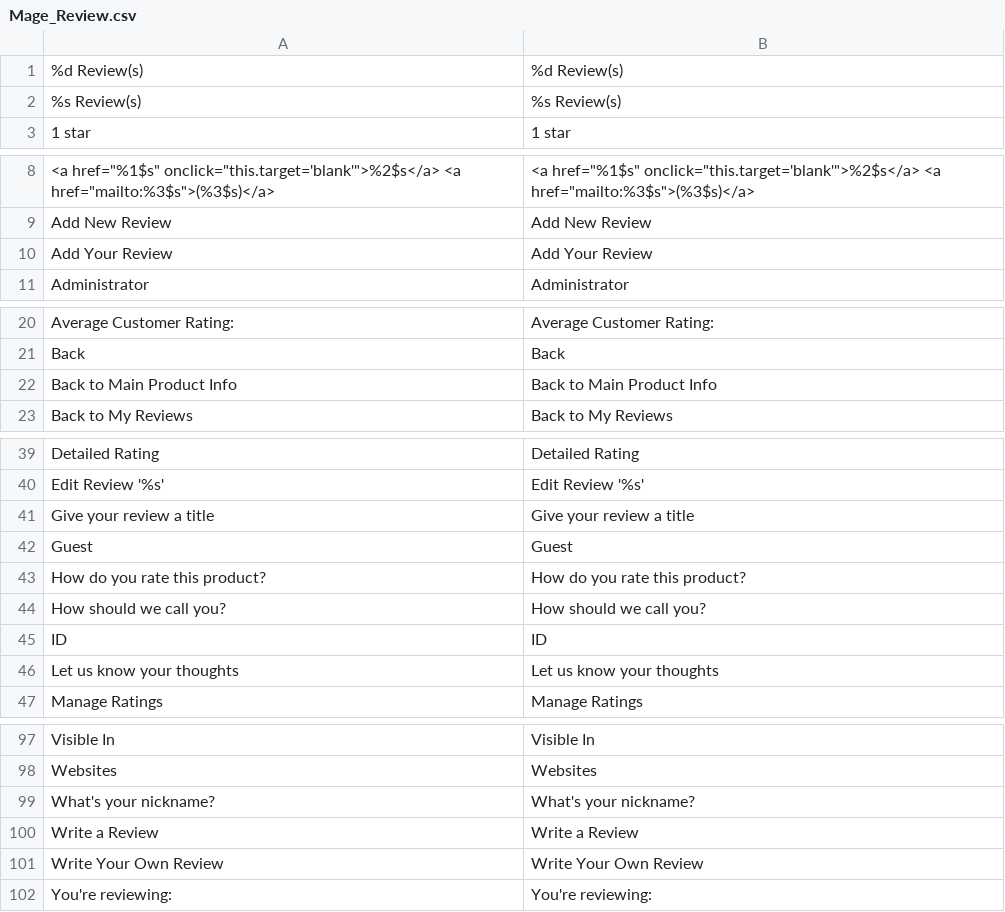
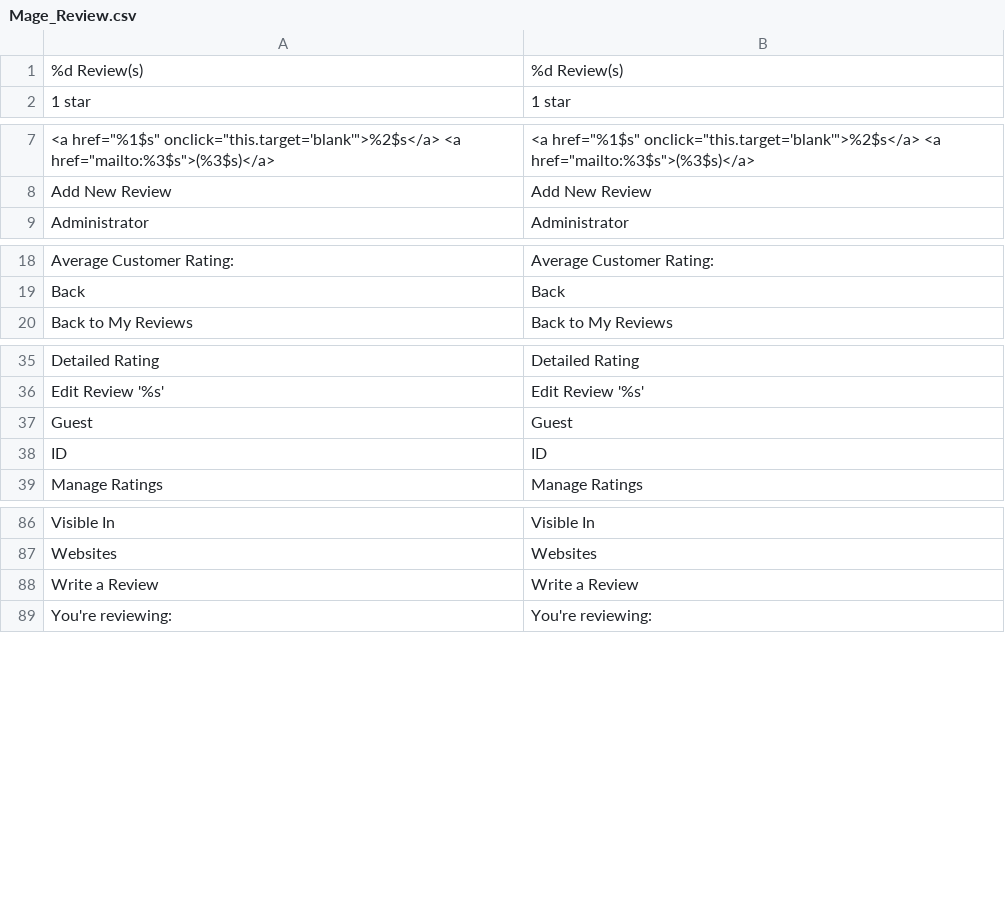
Before and after one commit to MahoCommerce/maho, a CSV file: app/locale/en_US/Mage_Review.csv, drawn as a sheet; only a part is shown, gaps mark what is left out; the diff covers the shown part only.

Commit message:
work

```diff
--- a/app/locale/en_US/Mage_Review.csv
+++ b/app/locale/en_US/Mage_Review.csv
@@ -1,3 +1,2 @@
 "%d Review(s)","%d Review(s)"
-"%s Review(s)","%s Review(s)"
 "1 star","1 star"
@@ -9,3 +8,2 @@
 "Add New Review","Add New Review"
-"Add Your Review","Add Your Review"
 "Administrator","Administrator"
@@ -21,3 +19,2 @@
 "Back","Back"
-"Back to Main Product Info","Back to Main Product Info"
 "Back to My Reviews","Back to My Reviews"
@@ -40,8 +36,4 @@
 "Edit Review '%s'","Edit Review '%s'"
-"Give your review a title","Give your review a title"
 "Guest","Guest"
-"How do you rate this product?","How do you rate this product?"
-"How should we call you?","How should we call you?"
 "ID","ID"
-"Let us know your thoughts","Let us know your thoughts"
 "Manage Ratings","Manage Ratings"
@@ -98,5 +87,3 @@
 "Websites","Websites"
-"What's your nickname?","What's your nickname?"
 "Write a Review","Write a Review"
-"Write Your Own Review","Write Your Own Review"
 "You're reviewing:","You're reviewing:"
```
Also changed, not shown: 4 removed rows elsewhere in this file.
